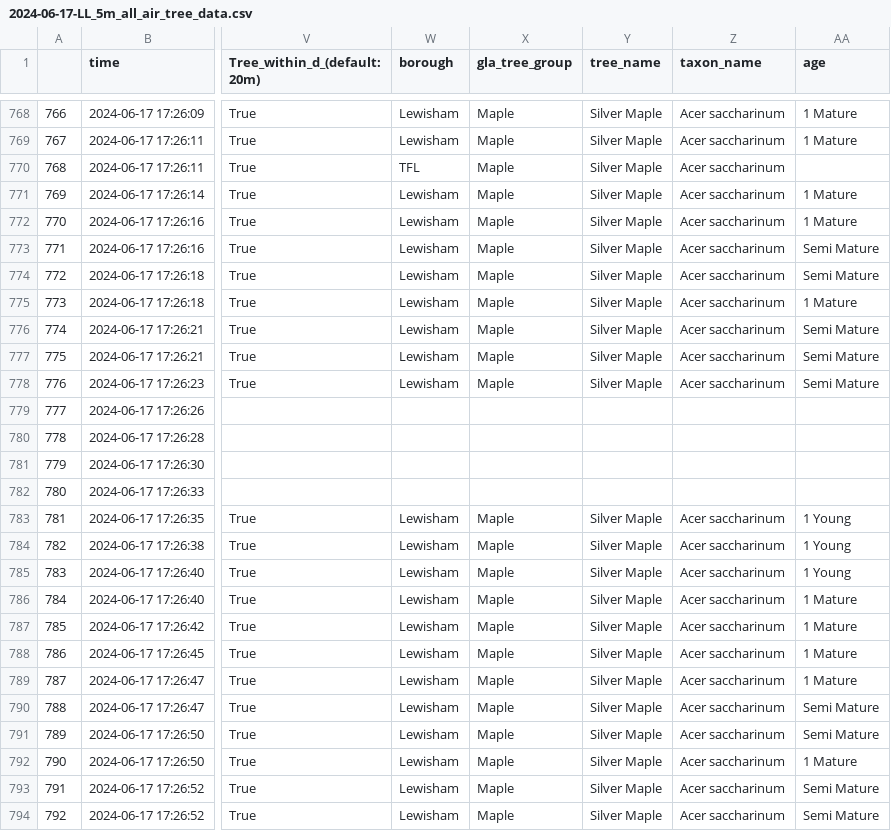
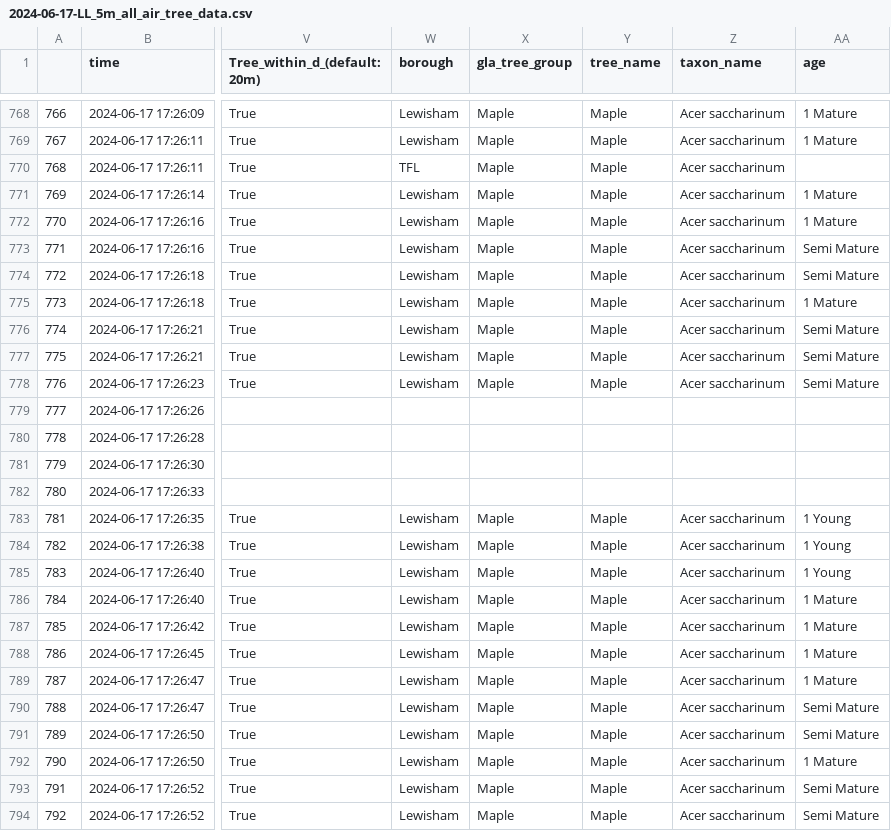
Before and after one commit to basterb12/trees, a CSV file: Data processing/Output/Output - all_air_location_tree/2024-06-17-LL_5m_all_air_tree_data.csv, drawn as a sheet; only a part is shown, gaps mark what is left out; the diff covers the shown part only; the diff names each change by its address in the sheet, - before the commit and + after, or states it on an @@ line.

```diff
--- a/Data processing/Output/Output - all_air_location_tree/2024-06-17-LL_5m_all_air_tree_data.csv
+++ b/Data processing/Output/Output - all_air_location_tree/2024-06-17-LL_5m_all_air_tree_data.csv
-Y768:Y778 (tree_name): Silver Maple
+Y768:Y778 (tree_name): Maple
-Y783:Y794 (tree_name): Silver Maple
+Y783:Y794 (tree_name): Maple
```
Also changed, not shown: 139 edited cells elsewhere in this file, Data processing/Output/Output - all_air_location_tree/2024-06-28_CM_5m_all_air_tree_data.csv, 2 other files.
